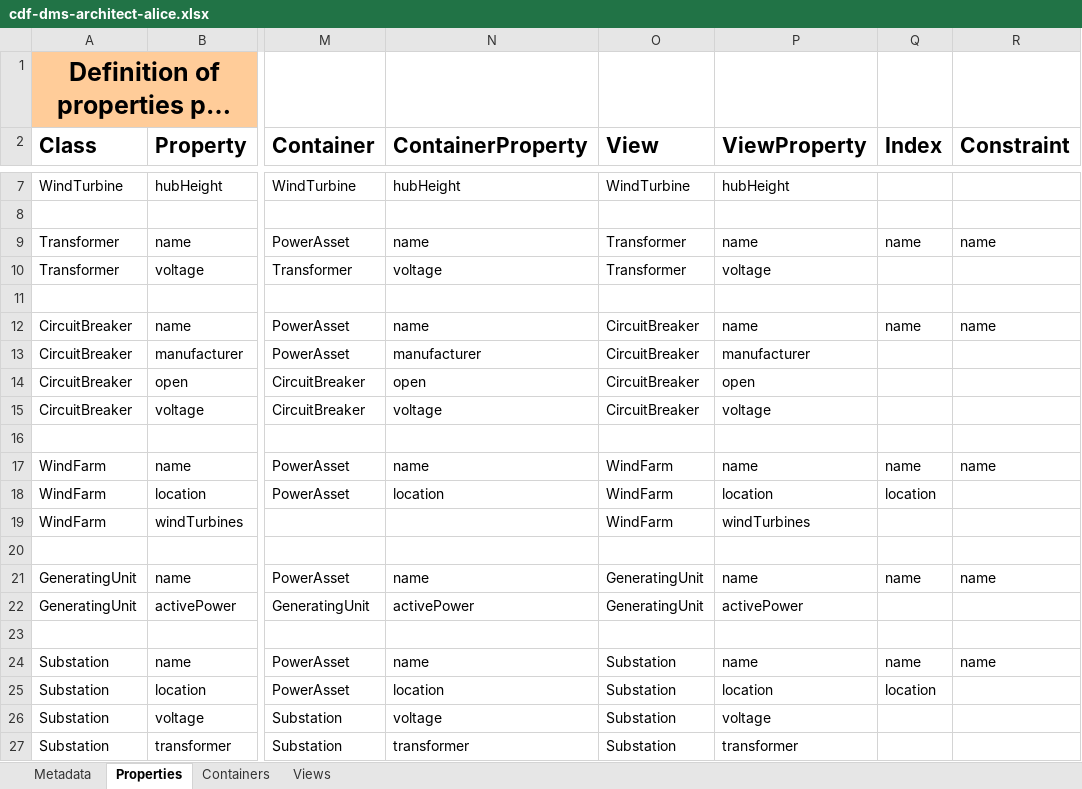
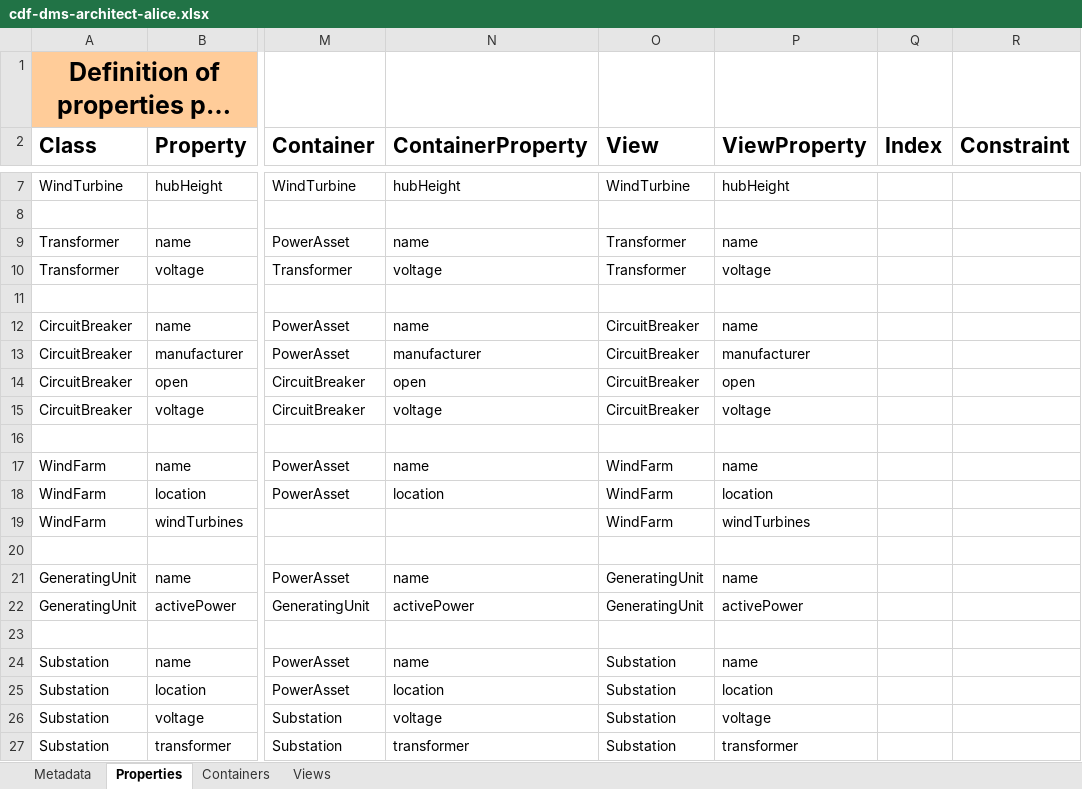
Before and after one commit to cognitedata/neat, an Excel workbook: docs/tutorial/use-cases/spreadsheets/cdf-dms-architect-alice.xlsx, sheet Properties, drawn as a sheet; only a part is shown, gaps mark what is left out; long unchanged cells end in …; values as stored, in another font and other column widths than the file's, no borders; the diff names each change by its address in the sheet, - before the commit and + after, or states it on an @@ line.

```diff
--- a/docs/tutorial/use-cases/spreadsheets/cdf-dms-architect-alice.xlsx (sheet Properties)
+++ b/docs/tutorial/use-cases/spreadsheets/cdf-dms-architect-alice.xlsx (sheet Properties)
-Q9 (Index): name
+Q9 (Index): (empty)
-R9 (Constraint): name
+R9 (Constraint): (empty)
-Q12 (Index): name
+Q12 (Index): (empty)
-R12 (Constraint): name
+R12 (Constraint): (empty)
-Q17 (Index): name
+Q17 (Index): (empty)
-R17 (Constraint): name
+R17 (Constraint): (empty)
-Q18 (Index): location
+Q18 (Index): (empty)
-Q21 (Index): name
+Q21 (Index): (empty)
-R21 (Constraint): name
+R21 (Constraint): (empty)
-Q24 (Index): name
+Q24 (Index): (empty)
-R24 (Constraint): name
+R24 (Constraint): (empty)
-Q25 (Index): location
+Q25 (Index): (empty)
```
Also changed, not shown: 1 other file.
